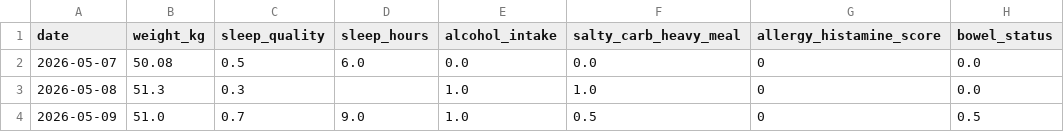
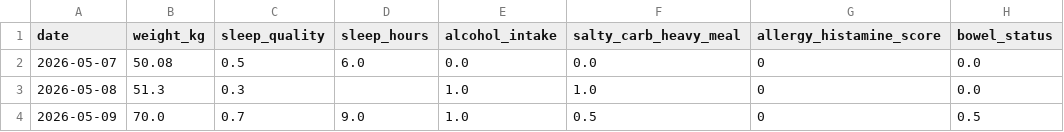
Before and after one commit to ahnbingbing/ligi_biometrics, a CSV file: data/biometrics.csv, drawn as a sheet; only a part is shown; the diff names each change by its address in the sheet, - before the commit and + after, or states it on an @@ line.

Commit message:
Update biometrics data 2026-05-09

```diff
--- a/data/biometrics.csv
+++ b/data/biometrics.csv
-B4 (weight_kg): 51.0
+B4 (weight_kg): 70.0
```
